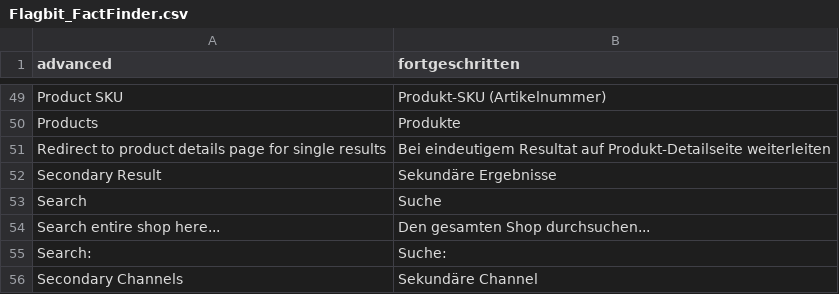
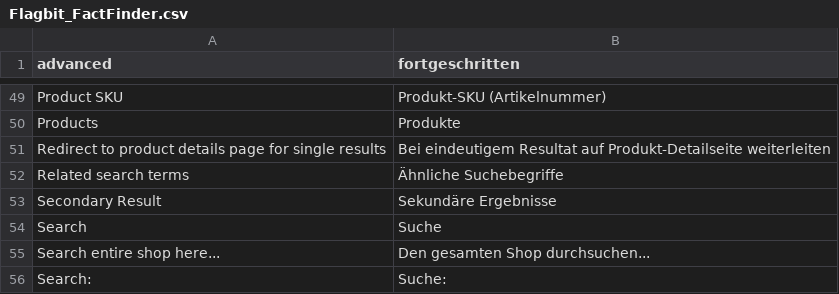
Before and after one commit to flagbit/Magento-FACTFinder, a CSV file: src/app/locale/de_DE/Flagbit_FactFinder.csv, drawn as a sheet; only a part is shown, gaps mark what is left out; the shorter side is filled out with more unchanged rows.

Commit message:
Update src/app/locale/de_DE/Flagbit_FactFinder.csv

```diff
--- a/src/app/locale/de_DE/Flagbit_FactFinder.csv
+++ b/src/app/locale/de_DE/Flagbit_FactFinder.csv
@@ -51,2 +51,3 @@
 "Redirect to product details page for single results", "Bei eindeutigem Resultat auf Produkt-Detailseite weiterleiten"
+"Related search terms","Ähnliche Suchebegriffe"
 "Secondary Result", "Sekundäre Ergebnisse"
```
